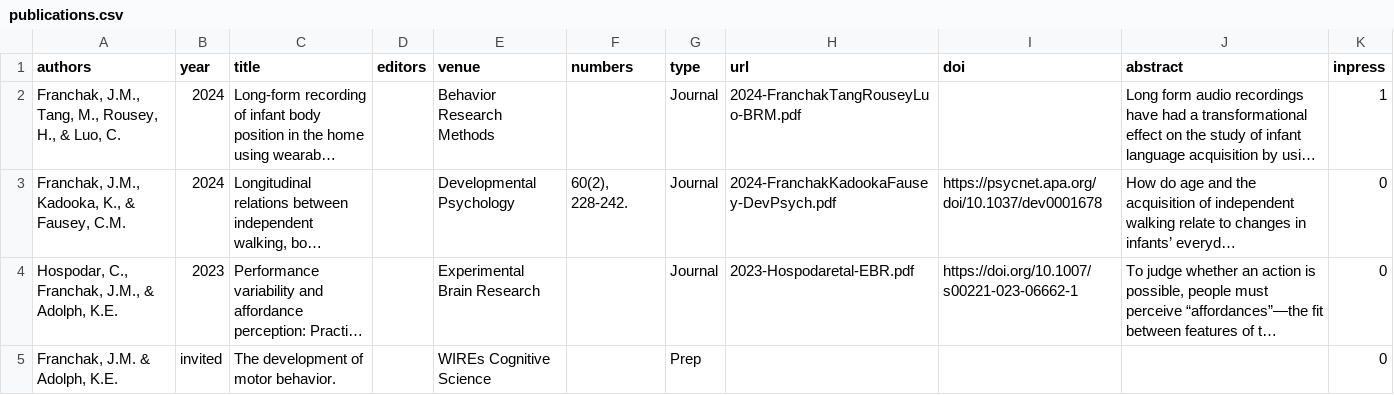
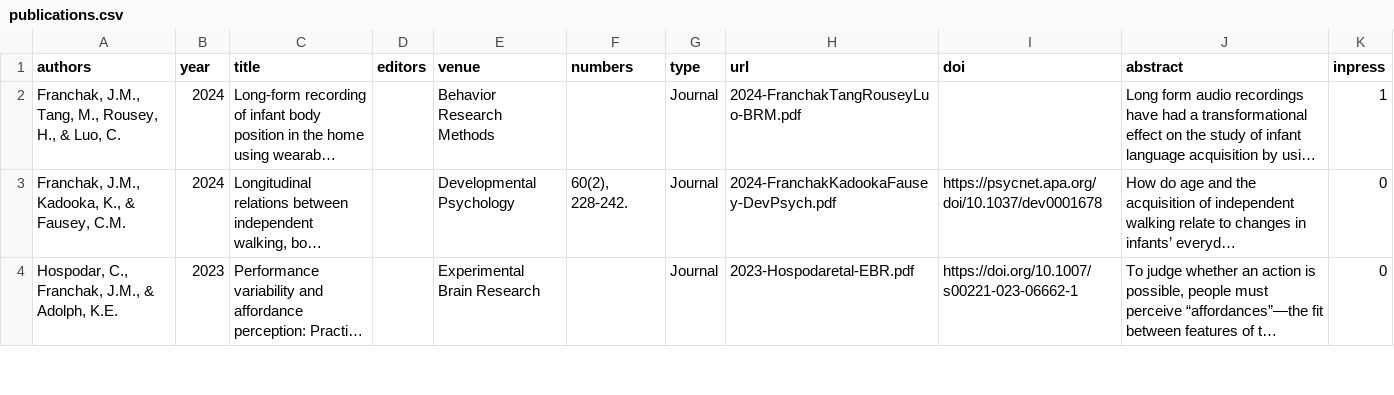
Before and after one commit to JohnFranchak/padlab_quarto, a CSV file: publications/publications.csv, drawn as a sheet; only a part is shown; long unchanged cells end in …; removed rows and columns are numbered as before the commit, all else as after; the diff covers the shown part only; the diff names each change by its address in the sheet, - before the commit and + after, or states it on an @@ line.

```diff
--- a/publications/publications.csv
+++ b/publications/publications.csv
-row 5: Franchak, J.M. & Adolph, K.E. | invited | The development of motor behavior. |  | WIREs Cognitive Science |  | Prep |  |  |  | 0
```
Also changed, not shown: 1 added row elsewhere in this file, publications/adhoc.csv, publications/presentations.csv, 4 other files.
